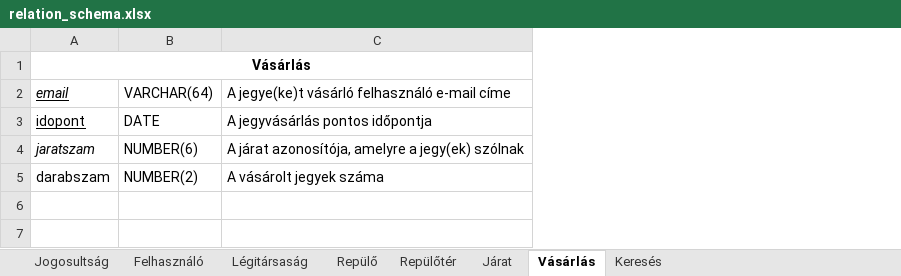
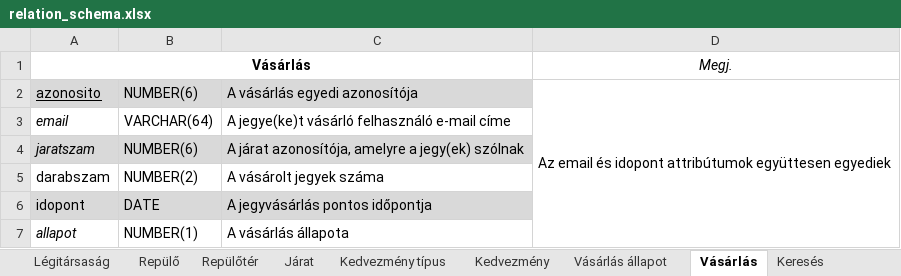
Before and after one commit to 98bazsikaX/Adatb2Projekt, an Excel workbook: doc/relation_schema.xlsx, sheet Vásárlás, drawn as a sheet; values as stored, in another font and other column widths than the file's, no borders; addresses are those after the commit; the diff names each change by its address in the sheet, - before the commit and + after, or states it on an @@ line.

```diff
--- a/doc/relation_schema.xlsx (sheet Vásárlás)
+++ b/doc/relation_schema.xlsx (sheet Vásárlás)
+sheet tab: Kedvezmény típus
+sheet tab: Kedvezmény
+sheet tab: Vásárlás állapot
+column D (Megj.), empty
+row 2: azonosito | NUMBER(6) | A vásárlás egyedi azonosítója | Az email és idopont attribútumok együttesen egyediek
-A3 underline: on
+A3 underline: off
-A4:C4 fill: none
+A4:C4 fill: #D9D9D9
@@ row 3 moved to row 6: idopont @@
+row 7: allapot | NUMBER(1) | A vásárlás állapota
```
Also changed, not shown: sheet Keresés, sheet Felhasználó, sheet Repülő, sheet Járat, sheet Légitársaság, sheet Repülőtér, 1 more sheet, 5 other files.
